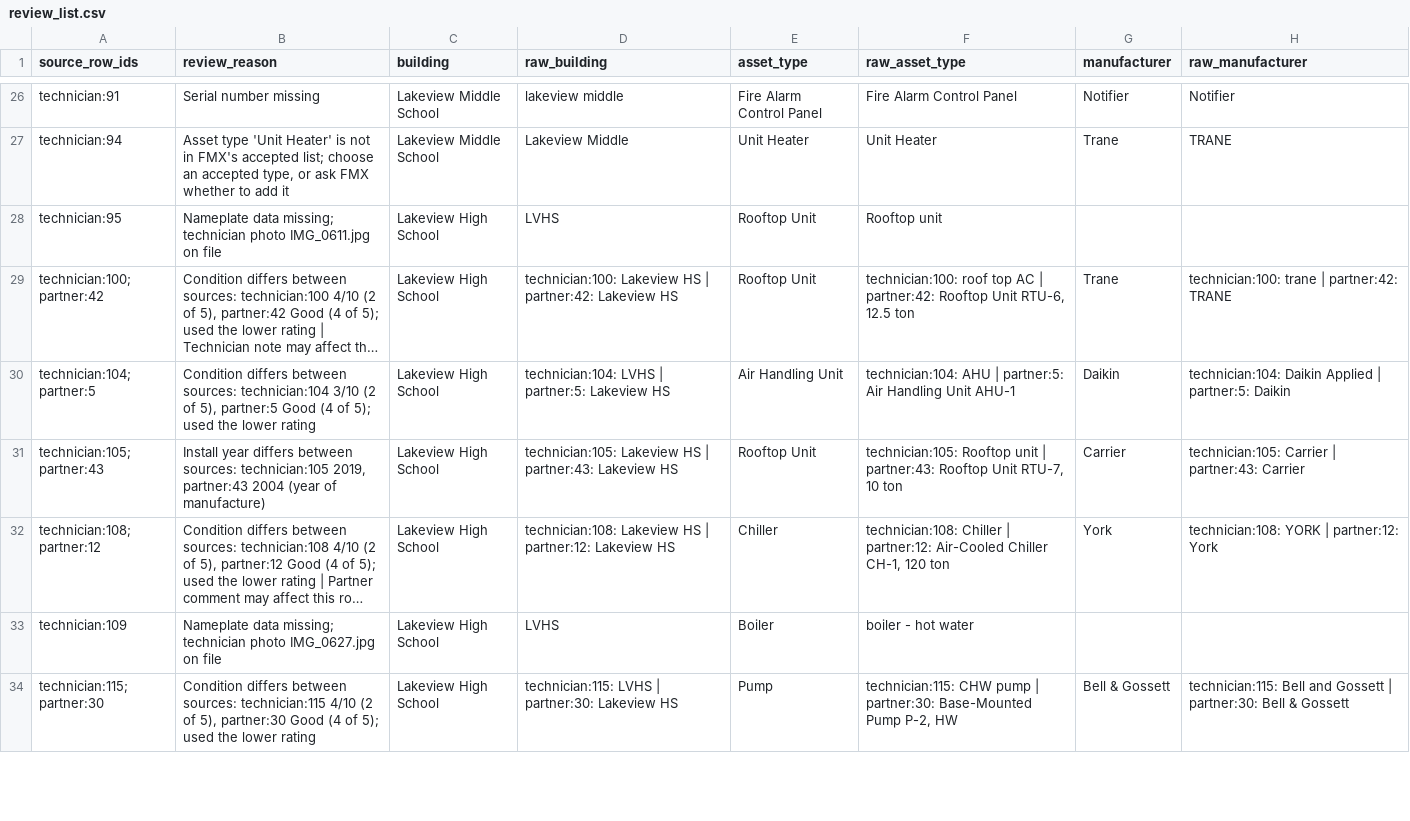
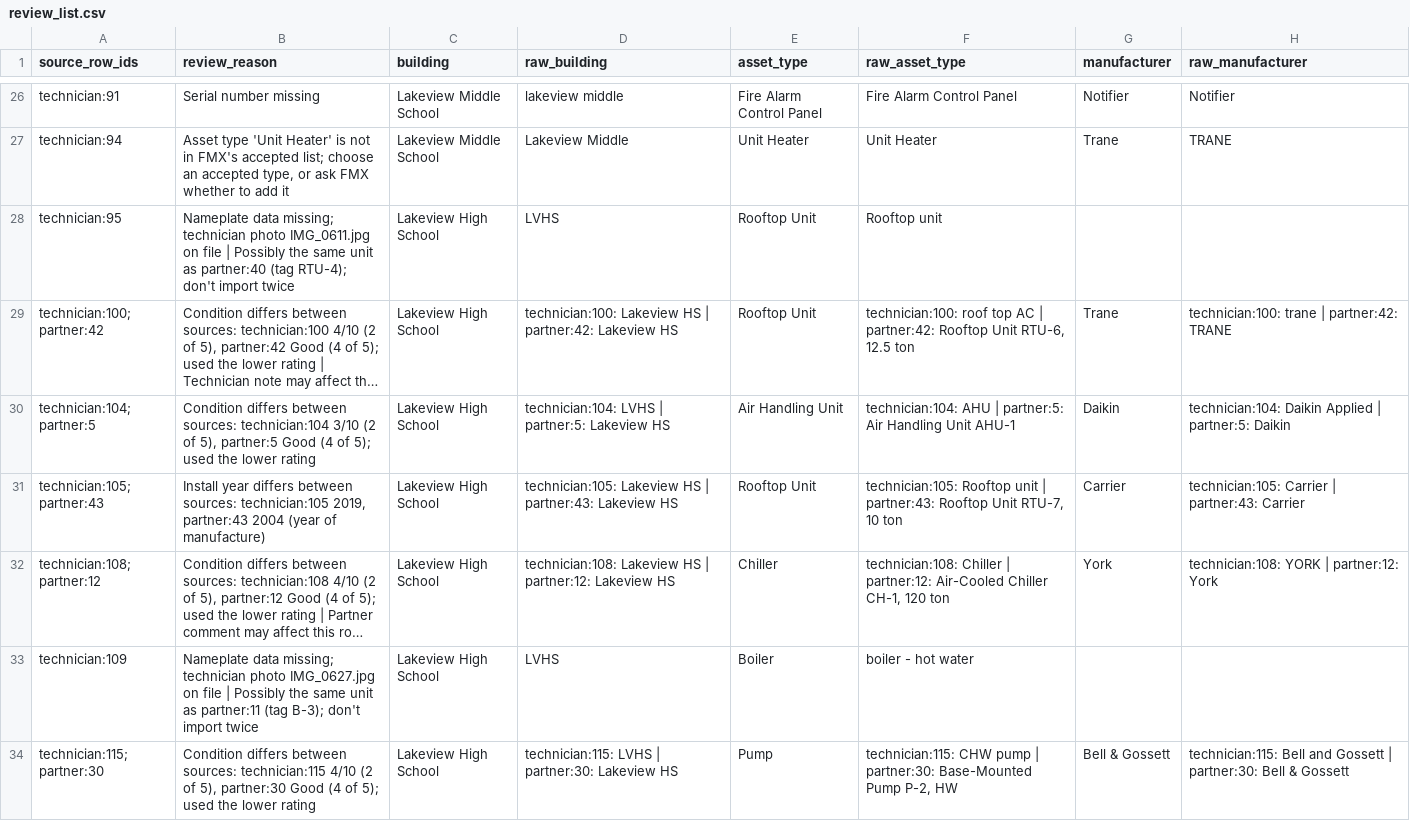
Before and after one commit to lkomenski/fca-reconcile, a CSV file: output/review_list.csv, drawn as a sheet; only a part is shown, gaps mark what is left out; long unchanged cells end in …; the diff covers the shown part only; the diff names each change by its address in the sheet, - before the commit and + after, or states it on an @@ line.

```diff
--- a/output/review_list.csv
+++ b/output/review_list.csv
-B28 (review_reason): …on file
+B28 (review_reason): …on file | Possibly the same unit as partner:40 (tag RTU-4); don't import twice
-B33 (review_reason): …on file
+B33 (review_reason): …on file | Possibly the same unit as partner:11 (tag B-3); don't import twice
```
Also changed, not shown: 4 added rows and 2 edited cells elsewhere in this file, output/full_detail.csv, output/import_ready.csv, 4 other files.
